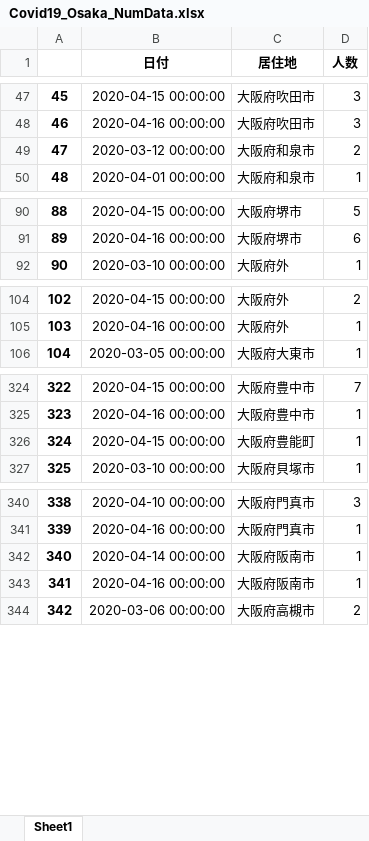
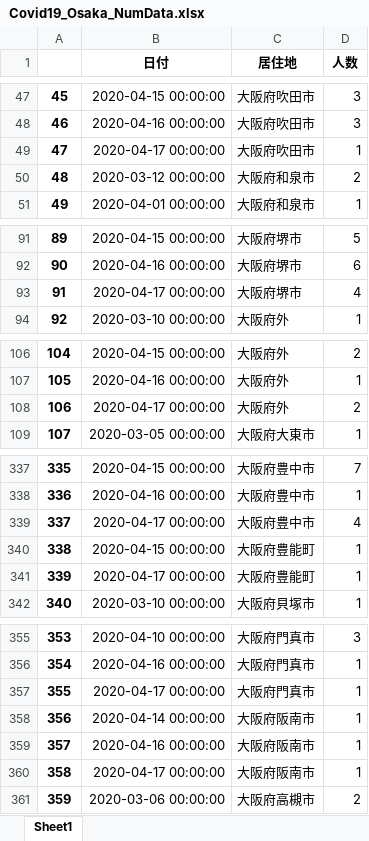
Before and after one commit to massatacker/Covid19OsakaAreaTwonHeroku, an Excel workbook: Covid19_Osaka_NumData.xlsx, sheet Sheet1, drawn as a sheet; only a part is shown, gaps mark what is left out; values as stored, in another font and other column widths than the file's, no borders; addresses are those after the commit; the diff covers the shown part only; the diff names each change by its address in the sheet, - before the commit and + after, or states it on an @@ line.

Commit message:
202004181941

```diff
--- a/Covid19_Osaka_NumData.xlsx (sheet Sheet1)
+++ b/Covid19_Osaka_NumData.xlsx (sheet Sheet1)
+row 49: 47 | 2020-04-17 00:00:00 | 大阪府吹田市 | 1
@@ column A renumbered from row 50 down @@
+row 93: 91 | 2020-04-17 00:00:00 | 大阪府堺市 | 4
+row 108: 106 | 2020-04-17 00:00:00 | 大阪府外 | 2
+row 339: 337 | 2020-04-17 00:00:00 | 大阪府豊中市 | 4
+row 341: 339 | 2020-04-17 00:00:00 | 大阪府豊能町 | 1
+row 357: 355 | 2020-04-17 00:00:00 | 大阪府門真市 | 1
+row 360: 358 | 2020-04-17 00:00:00 | 大阪府阪南市 | 1
```
Also changed, not shown: 11 added rows and 2 edited cells elsewhere in this sheet.
